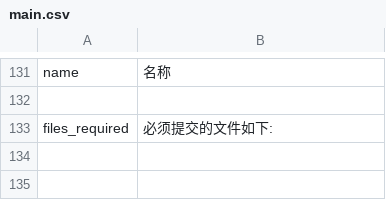
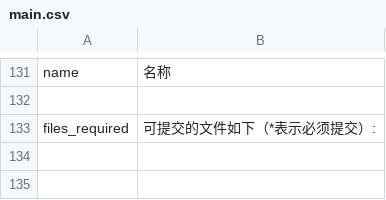
Before and after one commit to deadbird1980/ams, a CSV file: app/protected/languages/zh/main.csv, drawn as a sheet; only a part is shown, gaps mark what is left out.

```diff
--- a/app/protected/languages/zh/main.csv
+++ b/app/protected/languages/zh/main.csv
@@ -132,3 +132,3 @@ name|"名称"
 
-files_required|"必须提交的文件如下: "
+files_required|"可提交的文件如下（*表示必须提交）: "
 
```
Also changed, not shown: 5 other files.
